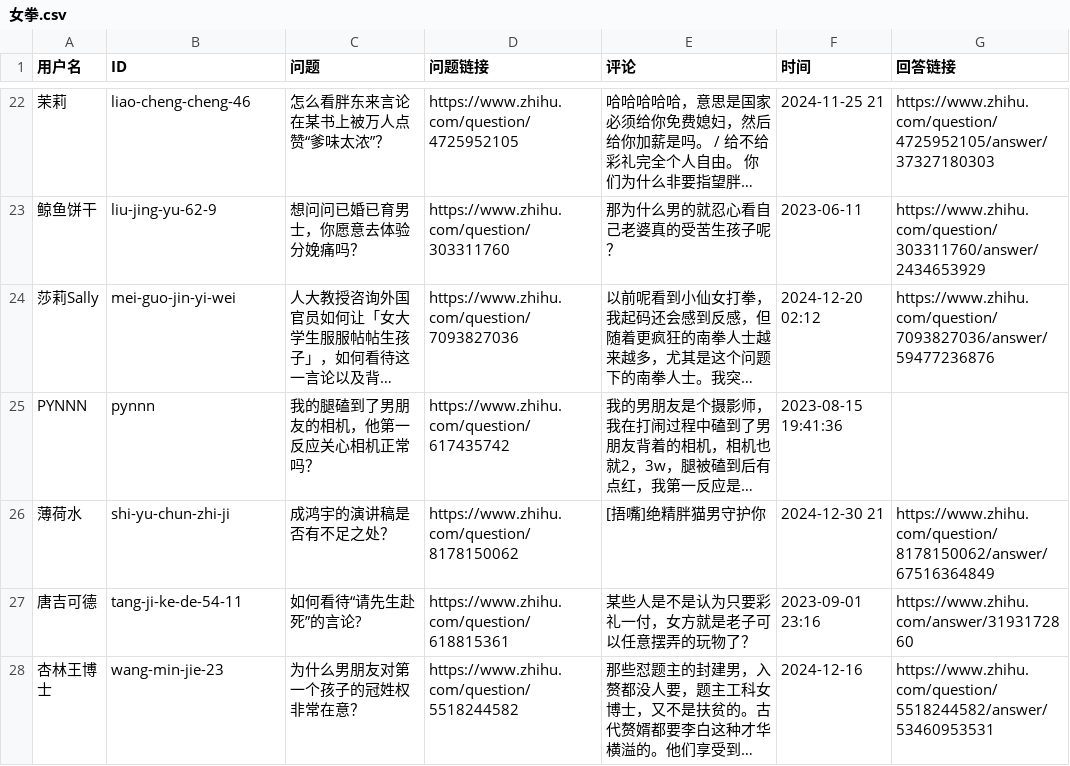
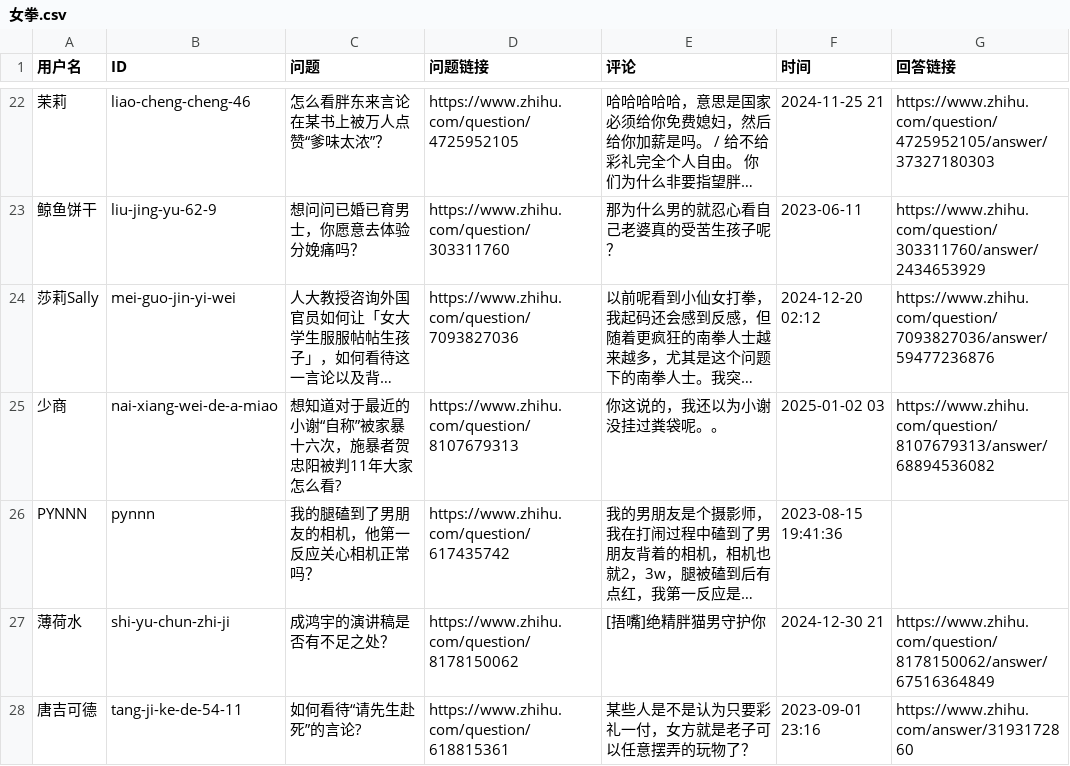
Before and after one commit to blacklisting/zhihu, a CSV file: 女拳.csv, drawn as a sheet; only a part is shown, gaps mark what is left out; the shorter side is filled out with more unchanged rows; long unchanged cells end in …; the diff names each change by its address in the sheet, - before the commit and + after, or states it on an @@ line.

Commit message:
Update with a comment just seen.

```diff
--- a/女拳.csv
+++ b/女拳.csv
+row 25: 少商 | nai-xiang-wei-de-a-miao | 想知道对于最近的小谢“自称”被家暴十六次，施暴者贺忠阳被判11年大家怎么看? | https://www.zhihu.com/question/8107679313 | 你这说的，我还以为小谢没挂过粪袋呢。。 | 2025-01-02 03 | https://www.zhihu.com/question/8107679313/answer/68894536082
```
